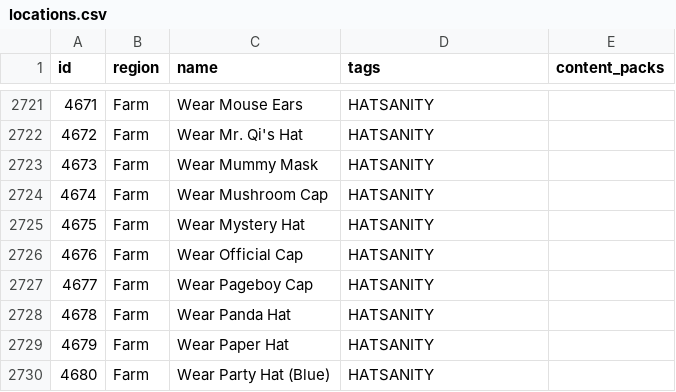
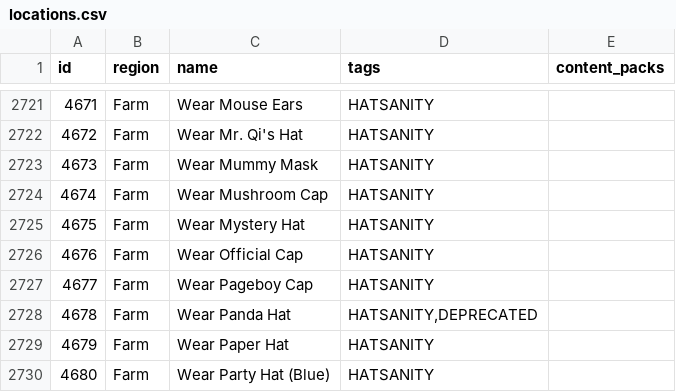
Before and after one commit to itepastra/Archipelago, a CSV file: worlds/stardew_valley/data/locations.csv, drawn as a sheet; only a part is shown, gaps mark what is left out.

```diff
--- a/worlds/stardew_valley/data/locations.csv
+++ b/worlds/stardew_valley/data/locations.csv
@@ -2727,3 +2727,3 @@ id,region,name,tags,content_packs
 4677,Farm,Wear Pageboy Cap,"HATSANITY",
-4678,Farm,Wear Panda Hat,"HATSANITY",
+4678,Farm,Wear Panda Hat,"HATSANITY,DEPRECATED",
 4679,Farm,Wear Paper Hat,"HATSANITY",
```
Also changed, not shown: 1 other file.
